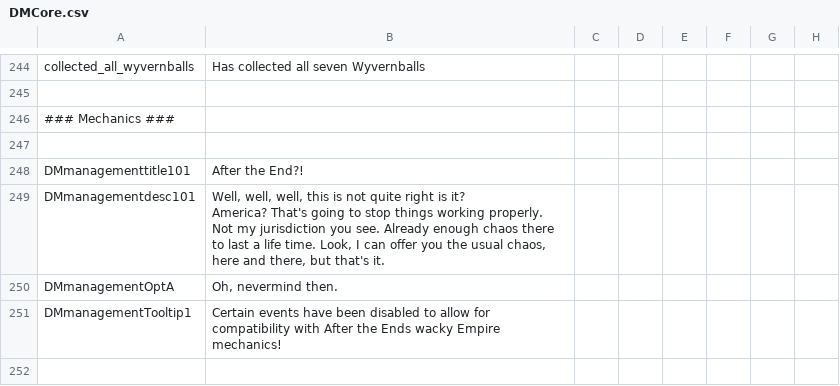
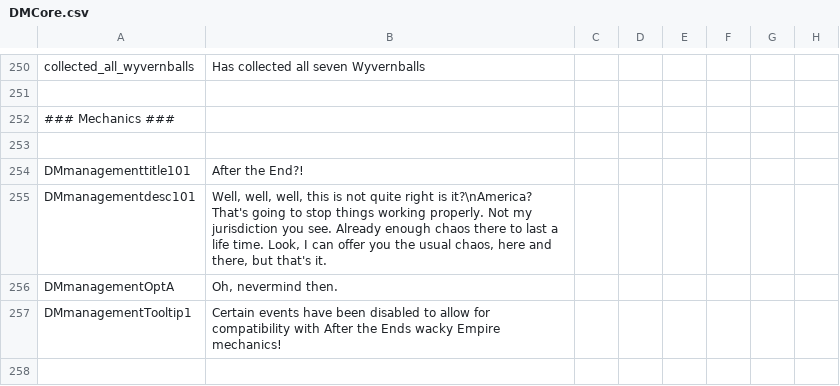
Before and after one commit to MrSamuelStreamer/Dungeon-Master-Dev, a CSV file: Dungeon-Master/localisation/DMCore.csv, drawn as a sheet; only a part is shown, gaps mark what is left out; addresses are those after the commit; ↵ is a line break in a cell; the diff covers the shown part only; the diff names each change by its address in the sheet, - before the commit and + after, or states it on an @@ line.

```diff
--- a/Dungeon-Master/localisation/DMCore.csv
+++ b/Dungeon-Master/localisation/DMCore.csv
-B255: …right is it? ↵ America? That's going…
+B255: …right is it?\nAmerica? That's going…
```
Also changed, not shown: 17 added rows elsewhere in this file, 10 other files.
